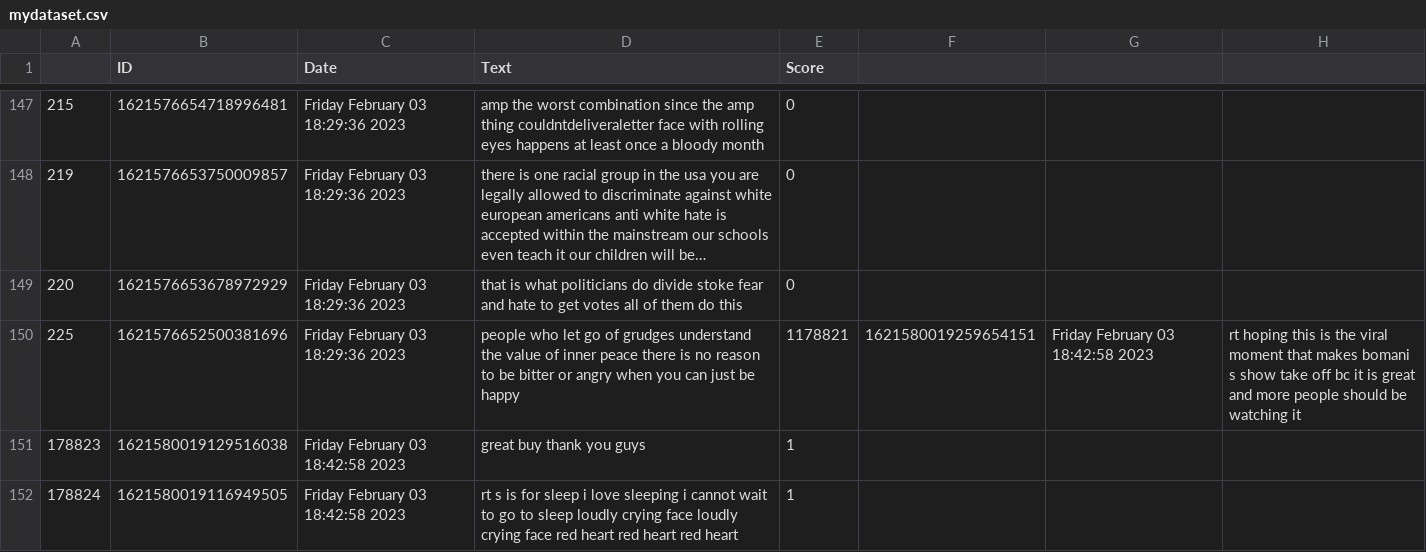
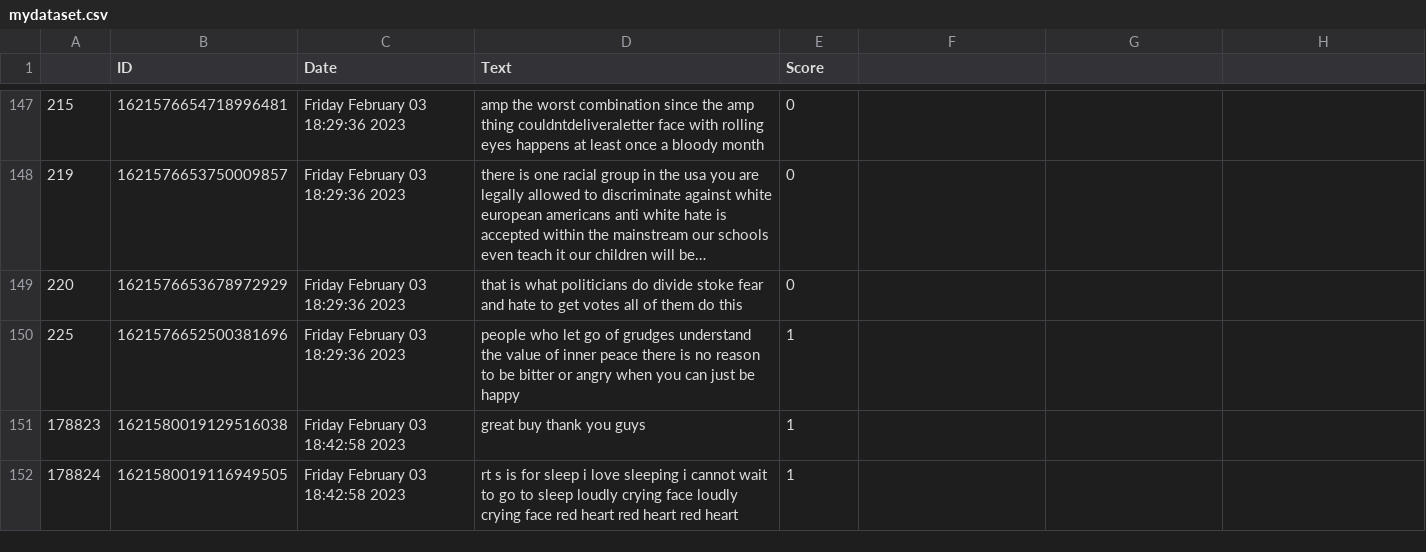
Before and after one commit to clemence789/HonoursProject, a CSV file: code/mydataset.csv, drawn as a sheet; only a part is shown, gaps mark what is left out; long unchanged cells end in …; the diff names each change by its address in the sheet, - before the commit and + after, or states it on an @@ line.

Commit message:
hand classified algorithm

```diff
--- a/code/mydataset.csv
+++ b/code/mydataset.csv
-E150 (Score): 1178821
+E150 (Score): 1
-F150: 1621580019259654151
+F150: (empty)
-G150: Friday February 03 18:42:58 2023
+G150: (empty)
-H150: rt hoping this is the viral moment that makes bomani s show take off bc it is great and more people should be watching it
+H150: (empty)
```
